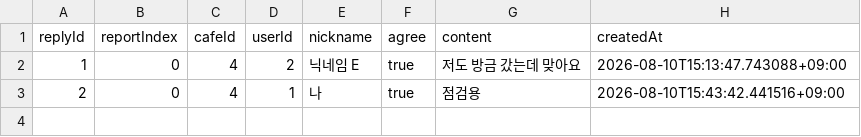
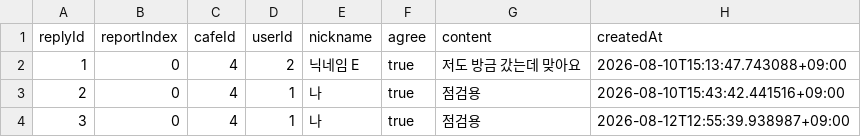
Before and after one commit to sol-ution/hackaton, a CSV file: cafe_backend/replies.csv, drawn as a sheet.

```diff
--- a/cafe_backend/replies.csv
+++ b/cafe_backend/replies.csv
@@ -3 +3,2 @@ replyId,reportIndex,cafeId,userId,nickname,agree,content,createdAt
 2,0,4,1,나,true,점검용,2026-08-10T15:43:42.441516+09:00
+3,0,4,1,나,true,점검용,2026-08-12T12:55:39.938987+09:00
```
Also changed, not shown: cafe_backend/cafes.csv, cafe_backend/reports.csv, 8 other files.
